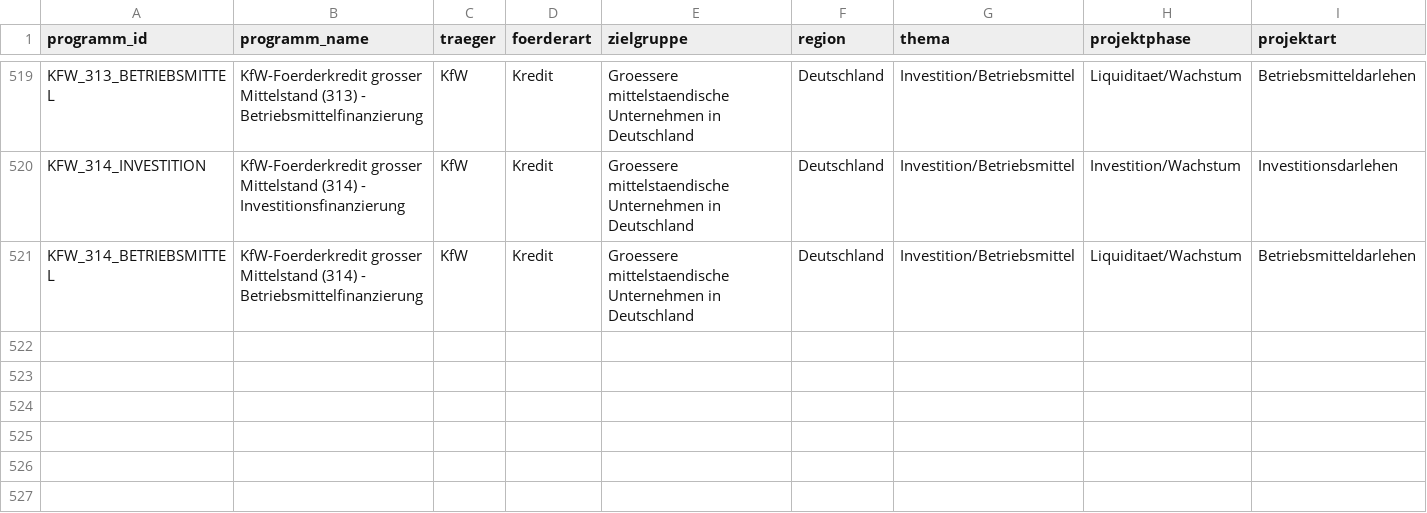
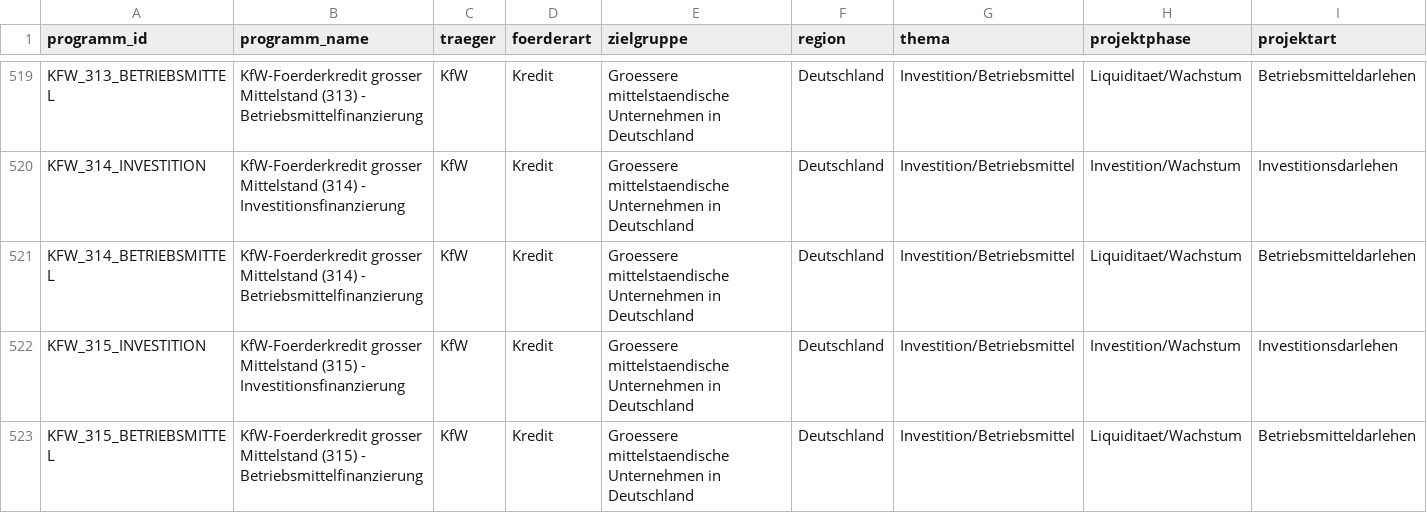
Before and after one commit to weissio/foerdermittel-navigator, a CSV file: data/foerderprogramme.csv, drawn as a sheet; only a part is shown, gaps mark what is left out; rows hold the shown columns only; the diff names each change by its address in the sheet, - before the commit and + after, or states it on an @@ line.

Commit message:
data: kfw 315 split +2

```diff
--- a/data/foerderprogramme.csv
+++ b/data/foerderprogramme.csv
+row 522: KFW_315_INVESTITION | KfW-Foerderkredit grosser Mittelstand (315) - Investitionsfinanzierung | KfW | Kredit | Groessere mittelstaendische Unternehmen in Deutschland | Deutschland | Investition/Betriebsmittel | Investition/Wachstum | Investitionsdarlehen
+row 523: KFW_315_BETRIEBSMITTEL | KfW-Foerderkredit grosser Mittelstand (315) - Betriebsmittelfinanzierung | KfW | Kredit | Groessere mittelstaendische Unternehmen in Deutschland | Deutschland | Investition/Betriebsmittel | Liquiditaet/Wachstum | Betriebsmitteldarlehen
```
Also changed, not shown: 4 other files.
